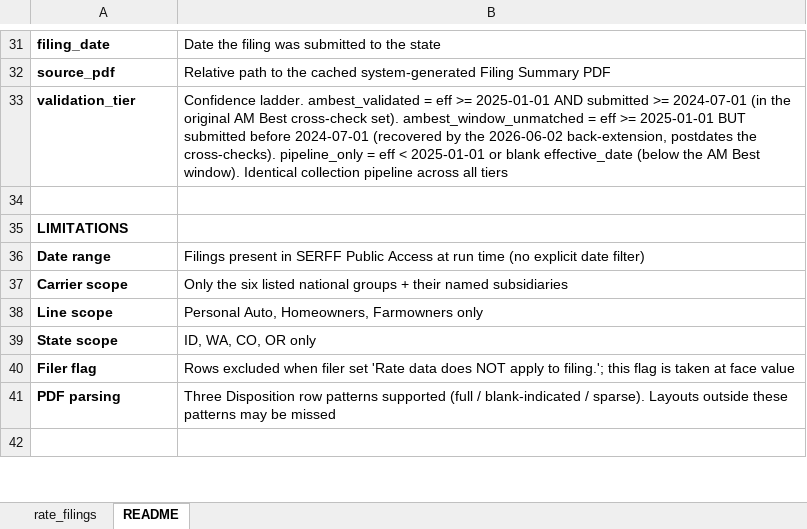
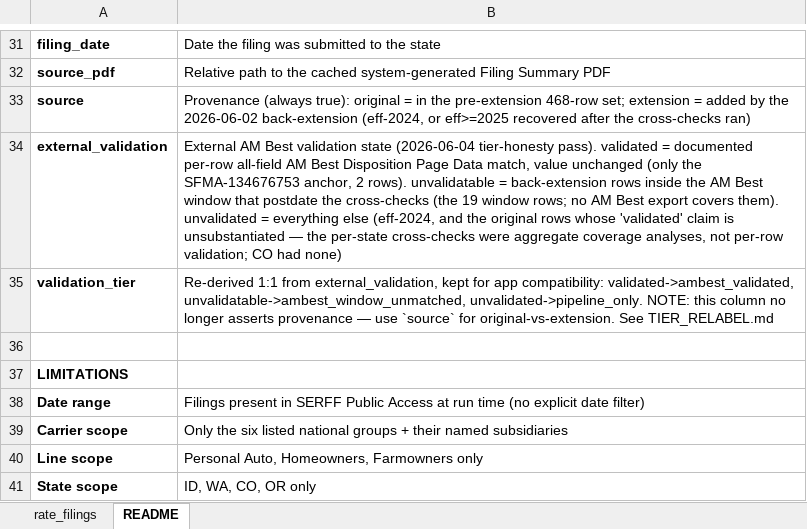
Before and after one commit to AceVon3/AceVonProjects, an Excel workbook: Insurance Rate Data Scraper/output/all_states_final_rates.xlsx, sheet README, drawn as a sheet; only a part is shown, gaps mark what is left out; the shorter side is filled out with more unchanged rows; values as stored, in another font and other column widths than the file's, no borders; addresses are those after the commit; the diff names each change by its address in the sheet, - before the commit and + after, or states it on an @@ line.

```diff
--- a/Insurance Rate Data Scraper/output/all_states_final_rates.xlsx (sheet README)
+++ b/Insurance Rate Data Scraper/output/all_states_final_rates.xlsx (sheet README)
+row 33: source | Provenance (always true): original = in the pre-extension 468-row set; extension = added by the 2026-06-02 back-extension (eff-2024, or eff>=2025 recovered after the cross-checks ran)
+row 34: external_validation | External AM Best validation state (2026-06-04 tier-honesty pass). validated = documented per-row all-field AM Best Disposition Page Data match, value unchanged (only the SFMA-134676753 anchor, 2 rows). unvalidatable = back-extension rows inside the AM Best window that postdate the cross-checks (the 19 window rows; no AM Best export covers them). unvalidated = everything else (eff-2024, and the original rows whose 'validated' claim is unsubstantiated — the per-state cross-checks were aggregate coverage analyses, not per-row validation; CO had none)
-B35: Confidence ladder. ambest_validated = eff >= 2025-01-01 AND submitted >= 2024-07-01 (in the original AM Best cross-check set). ambest_window_unmatched = eff >= 2025-01-01 BUT submitted before 2024-07-01 (recovered by the 2026-06-02 back-extension, postdates the cross-checks). pipeline_only = eff < 2025-01-01 or blank effective_date (below the AM Best window). Identical collection pipeline across all tiers
+B35: Re-derived 1:1 from external_validation, kept for app compatibility: validated->ambest_validated, unvalidatable->ambest_window_unmatched, unvalidated->pipeline_only. NOTE: this column no longer asserts provenance — use `source` for original-vs-extension. See TIER_RELABEL.md
```
Also changed, not shown: sheet rate_filings, Insurance Rate Data Scraper/output/az_final_rates.xlsx, Insurance Rate Data Scraper/output/co_final_rates.xlsx, 13 other files.
